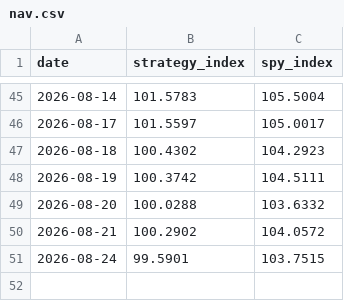
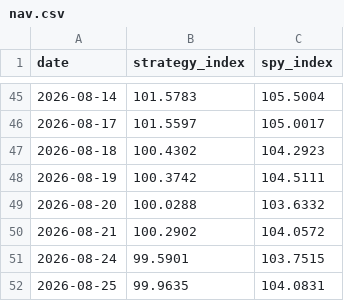
Before and after one commit to aterhune19845/trade-signals, a CSV file: performance/nav.csv, drawn as a sheet; only a part is shown, gaps mark what is left out; the diff names each change by its address in the sheet, - before the commit and + after, or states it on an @@ line.

```diff
--- a/performance/nav.csv
+++ b/performance/nav.csv
+row 52: 2026-08-25 | 99.9635 | 104.0831
```
Also changed, not shown: 3 other files.
